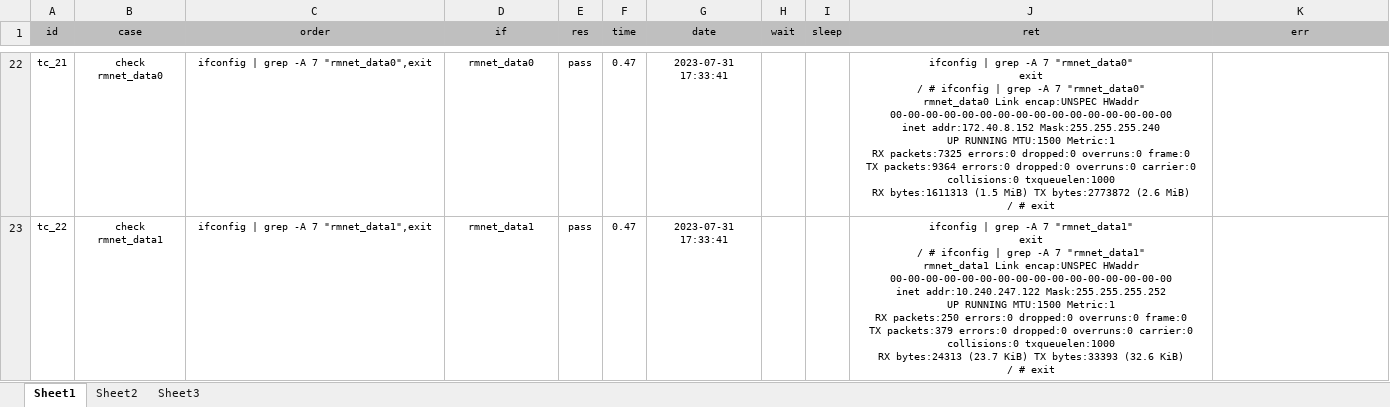
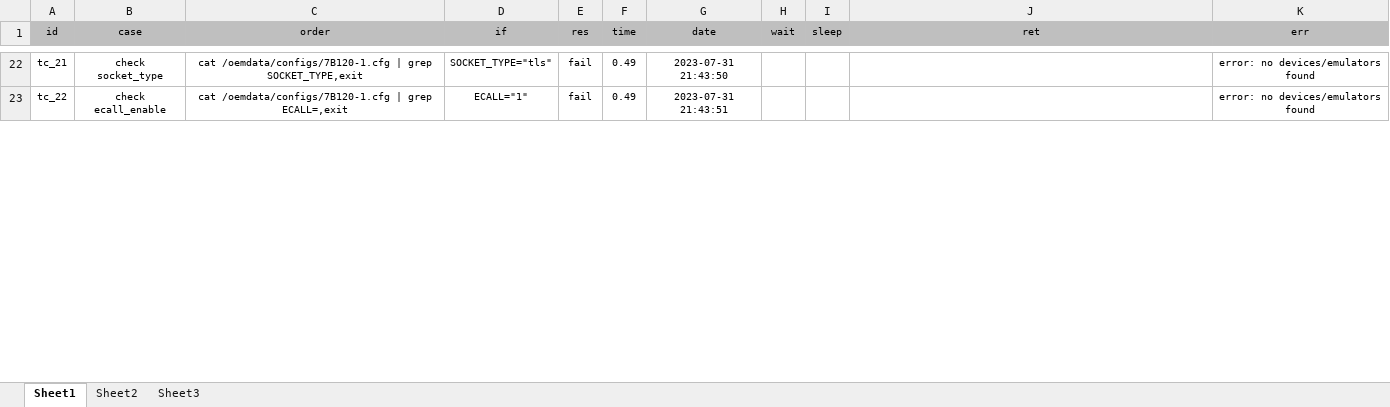
Before and after one commit to JeremyChim/Auto_Test, an Excel workbook: report.xlsx, sheet Sheet1, drawn as a sheet; only a part is shown, gaps mark what is left out; values as stored, in another font and other column widths than the file's, no borders; conditional formats not drawn; ↵ is a line break in a cell; the diff covers the shown part only; the diff names each change by its address in the sheet, - before the commit and + after, or states it on an @@ line.

Commit message:
update case

```diff
--- a/report.xlsx (sheet Sheet1)
+++ b/report.xlsx (sheet Sheet1)
-B22 (case): check rmnet_data0
+B22 (case): check socket_type
-C22 (order): ifconfig | grep -A 7 "rmnet_data0",exit
+C22 (order): cat /oemdata/configs/7B120-1.cfg | grep SOCKET_TYPE,exit
-D22 (if): rmnet_data0
+D22 (if): SOCKET_TYPE="tls"
-E22:E23 (res): pass
+E22:E23 (res): fail
-F22:F23 (time): 0.47
+F22:F23 (time): 0.49
-G22 (date): 2023-07-31 17:33:41
+G22 (date): 2023-07-31 21:43:50
-J22 (ret): ifconfig | grep -A 7 "rmnet_data0" ↵ exit ↵ / # ifconfig | grep -A 7 "rmnet_data0" ↵ rmnet_data0 Link encap:UNSPEC HWaddr 00-00-00-00-00-00-00-00-00-00-00-00-00-00-00-00 ↵ inet addr:172.40.8.152 Mask:255.255.255.240 ↵ UP RUNNING MTU:1500 Metric:1 ↵ RX packets:7325 errors:0 dropped:0 overruns:0 frame:0 ↵ TX packets:9364 errors:0 dropped:0 overruns:0 carrier:0 ↵ collisions:0 txqueuelen:1000 ↵ RX bytes:1611313 (1.5 MiB) TX bytes:2773872 (2.6 MiB) ↵ / # exit
+J22 (ret): (empty)
-K22:K23 (err): (empty)
+K22:K23 (err): error: no devices/emulators found
-B23 (case): check rmnet_data1
+B23 (case): check ecall_enable
-C23 (order): ifconfig | grep -A 7 "rmnet_data1",exit
+C23 (order): cat /oemdata/configs/7B120-1.cfg | grep ECALL=,exit
-D23 (if): rmnet_data1
+D23 (if): ECALL="1"
-G23 (date): 2023-07-31 17:33:41
+G23 (date): 2023-07-31 21:43:51
-J23 (ret): ifconfig | grep -A 7 "rmnet_data1" ↵ exit ↵ / # ifconfig | grep -A 7 "rmnet_data1" ↵ rmnet_data1 Link encap:UNSPEC HWaddr 00-00-00-00-00-00-00-00-00-00-00-00-00-00-00-00 ↵ inet addr:10.240.247.122 Mask:255.255.255.252 ↵ UP RUNNING MTU:1500 Metric:1 ↵ RX packets:250 errors:0 dropped:0 overruns:0 frame:0 ↵ TX packets:379 errors:0 dropped:0 overruns:0 carrier:0 ↵ collisions:0 txqueuelen:1000 ↵ RX bytes:24313 (23.7 KiB) TX bytes:33393 (32.6 KiB) ↵ / # exit
+J23 (ret): (empty)
```
Also changed, not shown: 18 added rows and 142 edited cells elsewhere in this sheet, case.xlsx, 1 other file.
